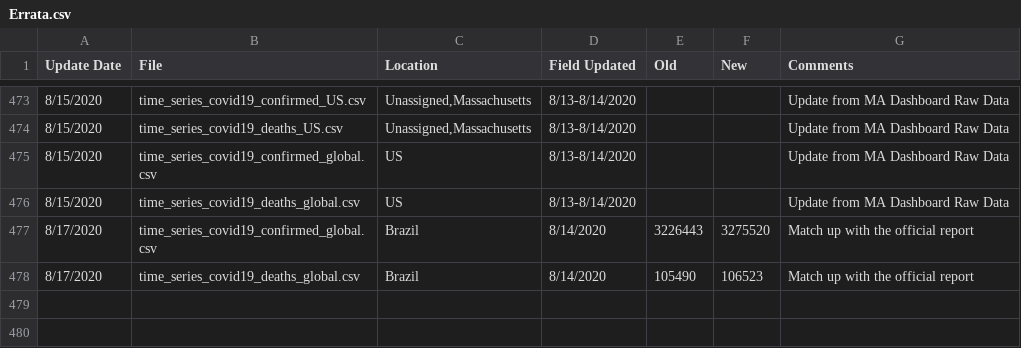
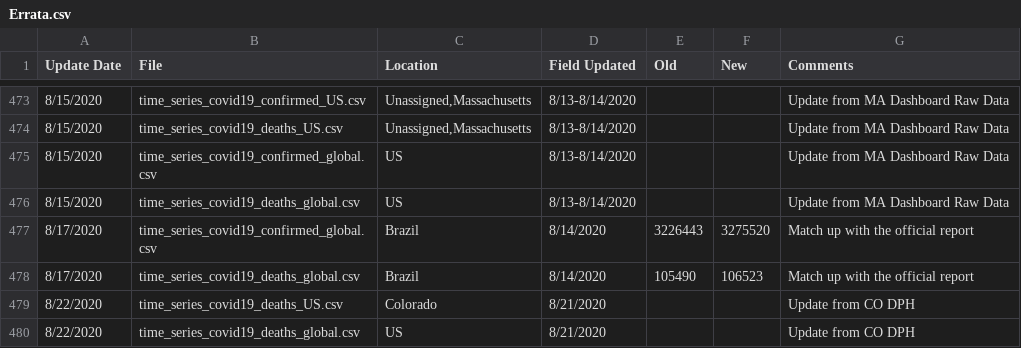
Before and after one commit to ClaudeCoulombe/evolution_COVID19, a CSV file: DATA/csse_covid_19_time_series/Errata.csv, drawn as a sheet; only a part is shown, gaps mark what is left out; the diff names each change by its address in the sheet, - before the commit and + after, or states it on an @@ line.

```diff
--- a/DATA/csse_covid_19_time_series/Errata.csv
+++ b/DATA/csse_covid_19_time_series/Errata.csv
+row 479: 8/22/2020 | time_series_covid19_deaths_US.csv | Colorado | 8/21/2020 |  |  | Update from CO DPH
+row 480: 8/22/2020 | time_series_covid19_deaths_global.csv | US | 8/21/2020 |  |  | Update from CO DPH
```
Also changed, not shown: DATA/csse_covid_19_time_series/time_series_covid19_confirmed_global.csv, DATA/csse_covid_19_time_series/time_series_covid19_deaths_global.csv, 8 other files.
